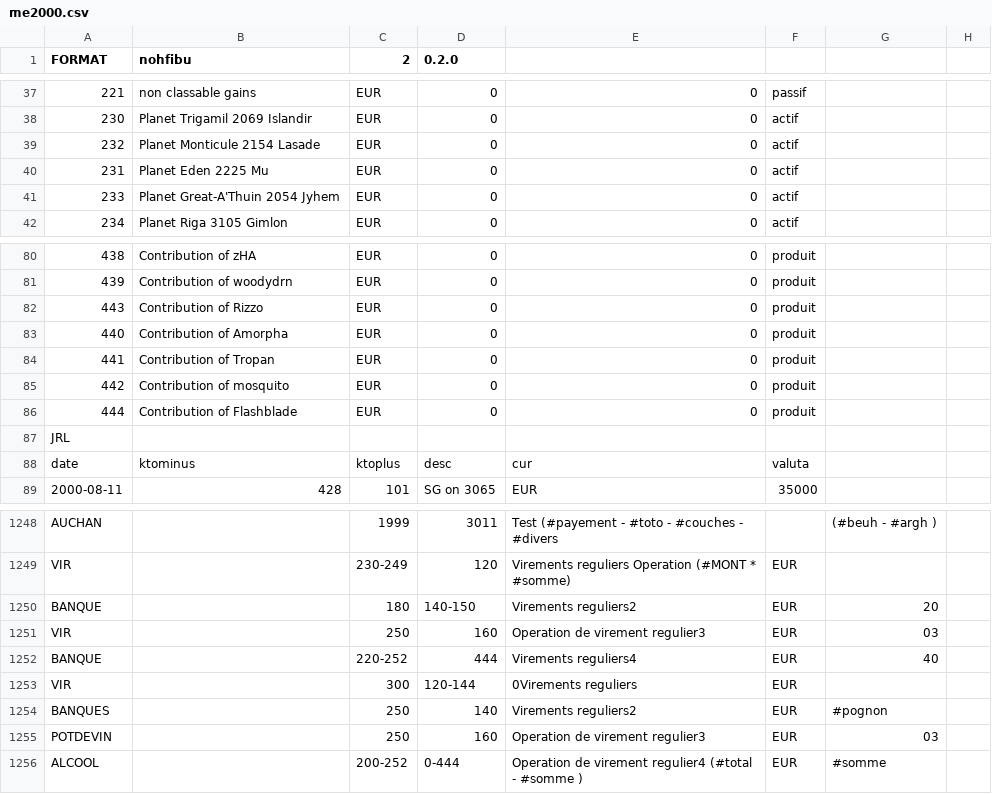
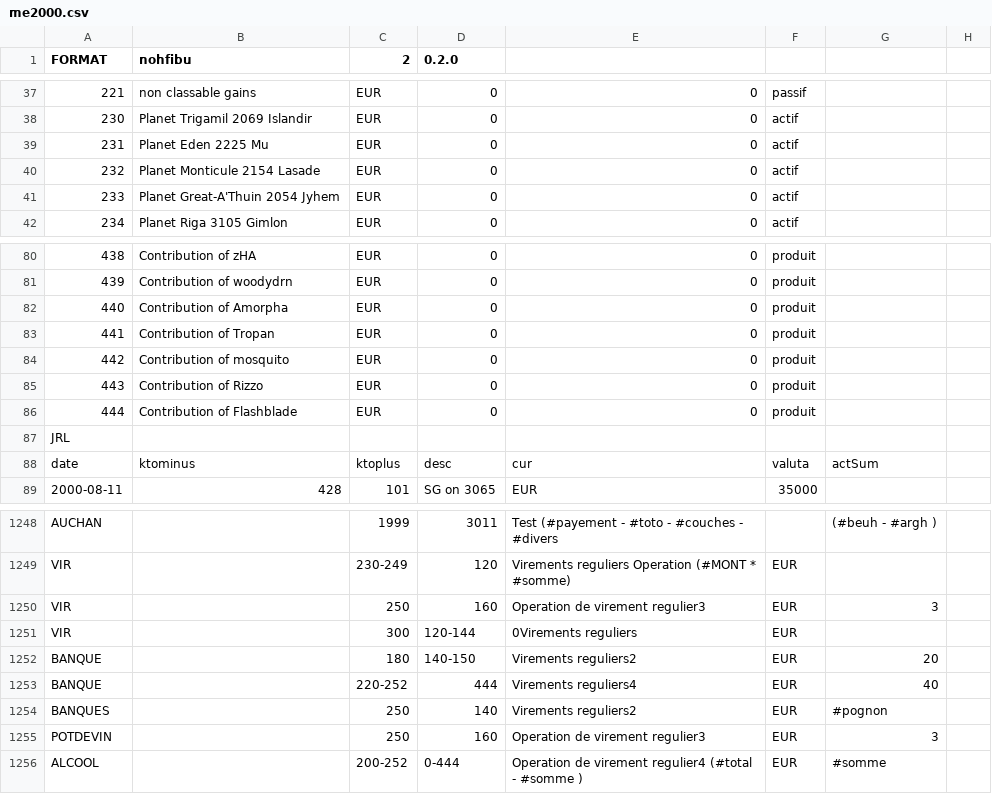
Before and after one commit to nohkumado/dart_fibu, a CSV file: assets/wbsamples/me2000.csv, drawn as a sheet; only a part is shown, gaps mark what is left out; removed rows and columns are numbered as before the commit, all else as after; the diff names each change by its address in the sheet, - before the commit and + after, or states it on an @@ line.

```diff
--- a/assets/wbsamples/me2000.csv
+++ b/assets/wbsamples/me2000.csv
@@ row 40 moved to row 39: 231 @@
@@ row 82 moved to row 85: 443 @@
-G88: (empty)
+G88: actSum
+row 1250: VIR |  | 250 | 160 | Operation de virement regulier3 | EUR | 3
@@ row 1253 moved to row 1251: VIR @@
-row 1251: VIR |  | 250 | 160 | Operation de virement regulier3 | EUR | 03
-G1255: 03
+G1255: 3
```
Also changed, not shown: 9 other files.
